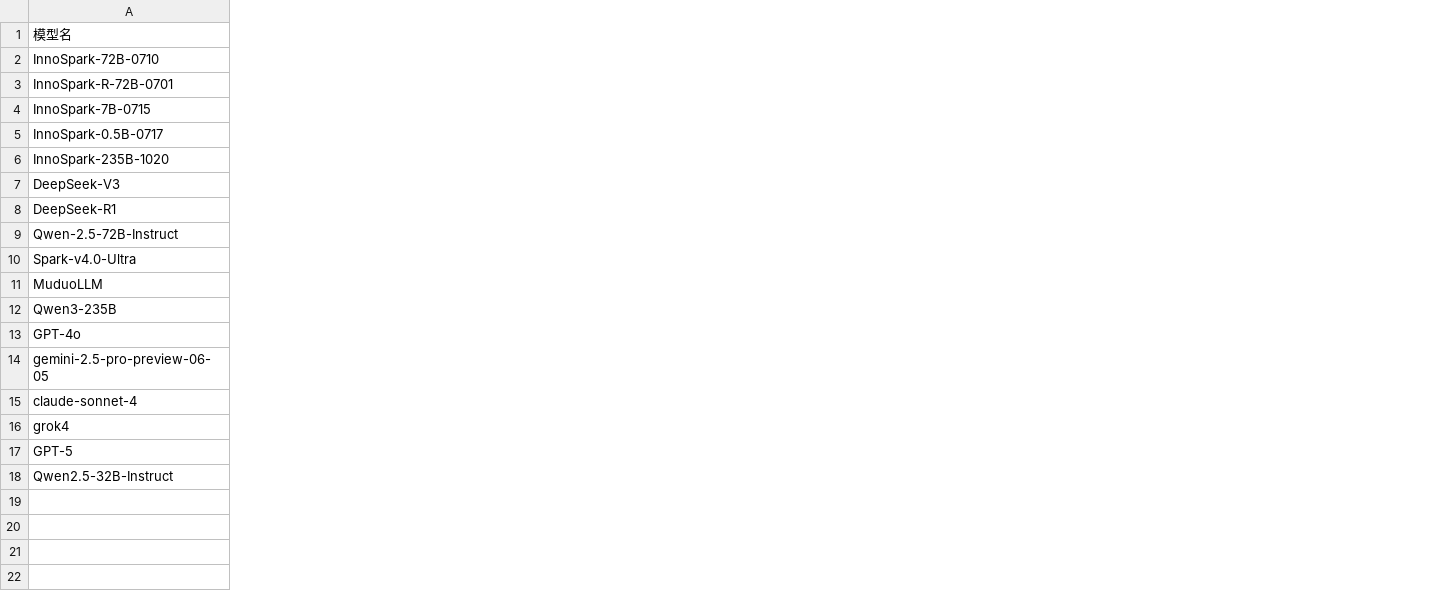
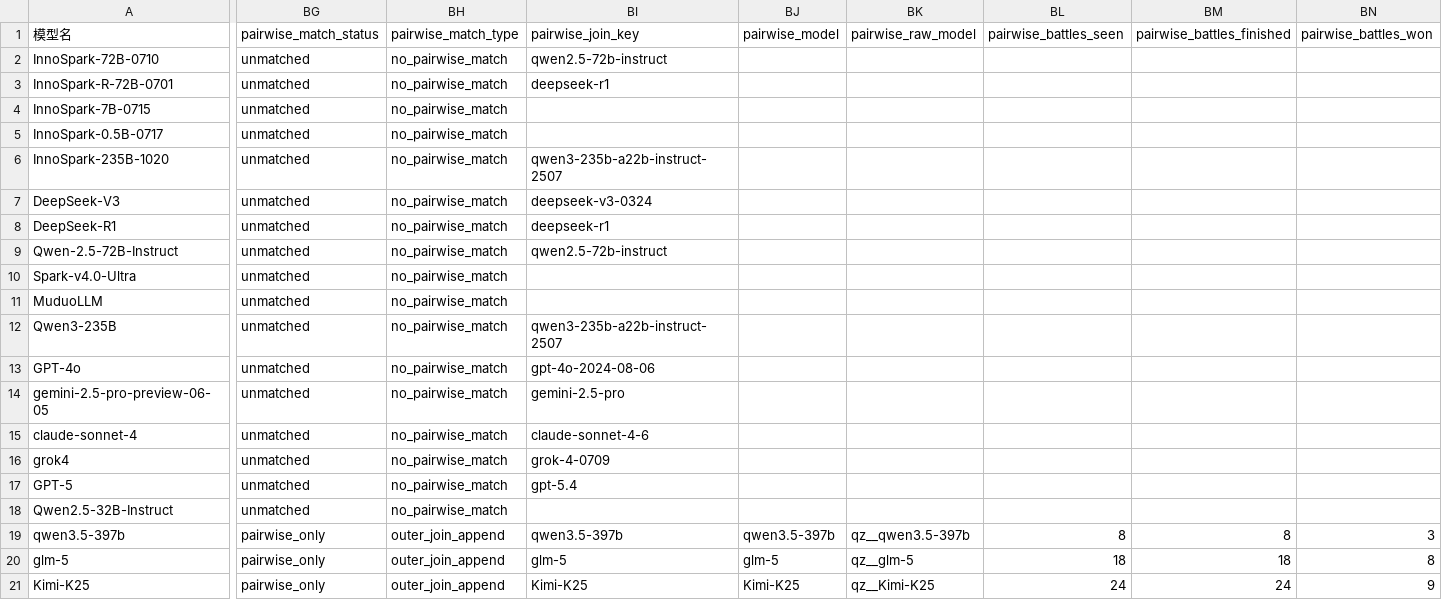
Before and after one commit to ECNU-innoSpark/eduarena, a CSV file: data/quantitive/main_experiments.csv, drawn as a sheet; only a part is shown, gaps mark what is left out; rows hold the shown columns only; the diff covers the shown part only; the diff names each change by its address in the sheet, - before the commit and + after, or states it on an @@ line.

```diff
--- a/data/quantitive/main_experiments.csv
+++ b/data/quantitive/main_experiments.csv
+column BG (pairwise_match_status), rows 2-18: all unmatched
+column BH (pairwise_match_type), rows 2-18: all no_pairwise_match
+column BI (pairwise_join_key), rows 2-17: qwen2.5-72b-instruct | deepseek-r1 |  |  | qwen3-235b-a22b-instruct-2507 | deepseek-v3-0324 | deepseek-r1 | qwen2.5-72b-instruct |  |  | qwen3-235b-a22b-instruct-2507 | gpt-4o-2024-08-06 | gemini-2.5-pro | claude-sonnet-4-6 | grok-4-0709 | gpt-5.4
+column BJ (pairwise_model), empty
+column BK (pairwise_raw_model), empty
+column BL (pairwise_battles_seen), empty
+column BM (pairwise_battles_finished), empty
+column BN (pairwise_battles_won), empty
+row 19: qwen3.5-397b | pairwise_only | outer_join_append | qwen3.5-397b | qwen3.5-397b | qz__qwen3.5-397b | 8 | 8 | 3
+row 20: glm-5 | pairwise_only | outer_join_append | glm-5 | glm-5 | qz__glm-5 | 18 | 18 | 8
+row 21: Kimi-K25 | pairwise_only | outer_join_append | Kimi-K25 | Kimi-K25 | qz__Kimi-K25 | 24 | 24 | 9
```
Also changed, not shown: 6 added columns elsewhere in this file, 3 other files.
